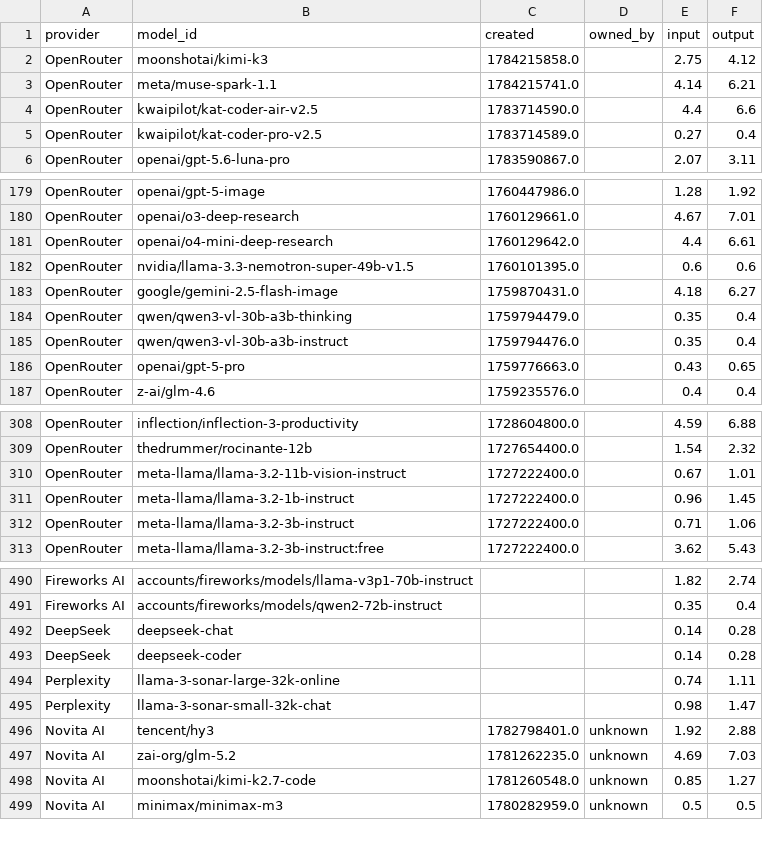
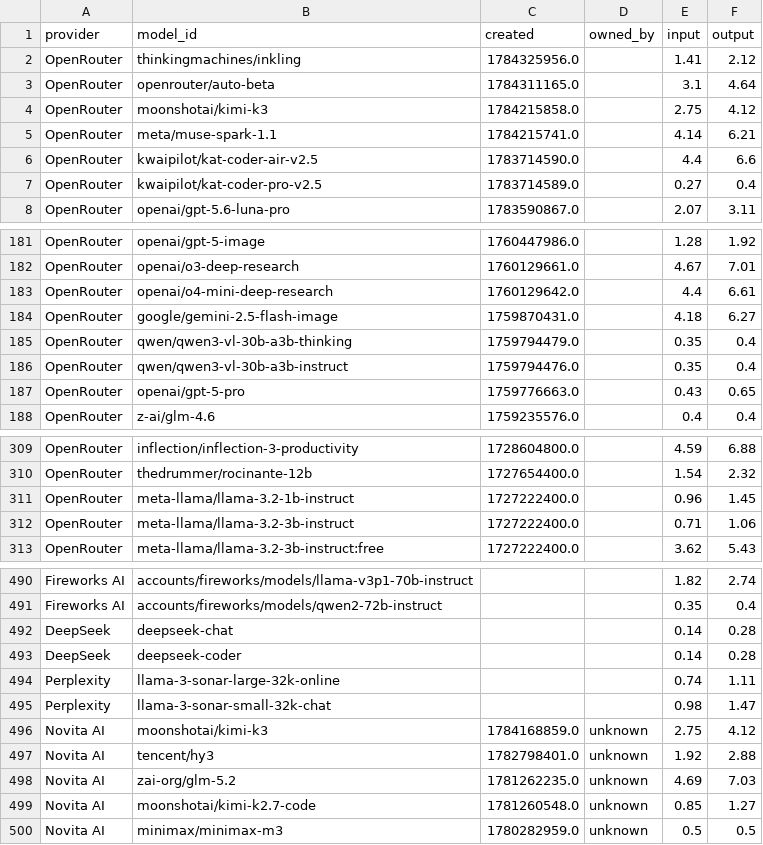
Before and after one commit to Ajithkelangath/ModelRadar-AI, a CSV file: data/provider_catalog.csv, drawn as a sheet; only a part is shown, gaps mark what is left out.

```diff
--- a/data/provider_catalog.csv
+++ b/data/provider_catalog.csv
@@ -1,2 +1,4 @@
 provider,model_id,created,owned_by,input,output
+OpenRouter,thinkingmachines/inkling,1784325956.0,,1.41,2.12
+OpenRouter,openrouter/auto-beta,1784311165.0,,3.1,4.64
 OpenRouter,moonshotai/kimi-k3,1784215858.0,,2.75,4.12
@@ -181,3 +183,2 @@ OpenRouter,openai/o3-deep-research,1760129661.0,,4.67,7.01
 OpenRouter,openai/o4-mini-deep-research,1760129642.0,,4.4,6.61
-OpenRouter,nvidia/llama-3.3-nemotron-super-49b-v1.5,1760101395.0,,0.6,0.6
 OpenRouter,google/gemini-2.5-flash-image,1759870431.0,,4.18,6.27
@@ -309,3 +310,2 @@ OpenRouter,inflection/inflection-3-productivity,1728604800.0,,4.59,6.88
 OpenRouter,thedrummer/rocinante-12b,1727654400.0,,1.54,2.32
-OpenRouter,meta-llama/llama-3.2-11b-vision-instruct,1727222400.0,,0.67,1.01
 OpenRouter,meta-llama/llama-3.2-1b-instruct,1727222400.0,,0.96,1.45
@@ -495,2 +495,3 @@ Perplexity,llama-3-sonar-large-32k-online,,,0.74,1.11
 Perplexity,llama-3-sonar-small-32k-chat,,,0.98,1.47
+Novita AI,moonshotai/kimi-k3,1784168859.0,unknown,2.75,4.12
 Novita AI,tencent/hy3,1782798401.0,unknown,1.92,2.88
```
Also changed, not shown: data/benchmark_results.csv, data/model_rankings.csv, 1 other file.
